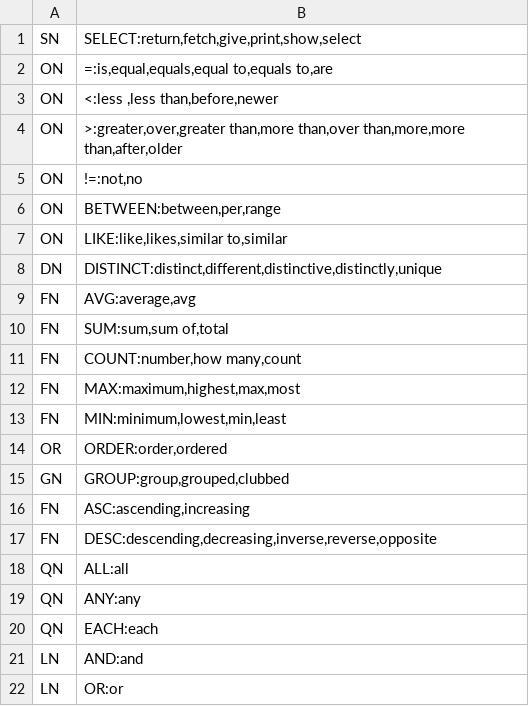
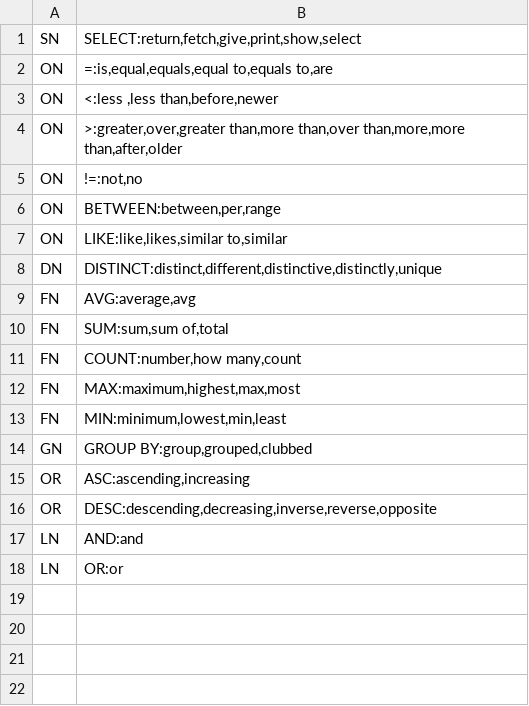
Before and after one commit to bboszori/NLIDB_final_project, a CSV file: Model/NLHandler/keywords.csv, drawn as a sheet.

```diff
--- a/Model/NLHandler/keywords.csv
+++ b/Model/NLHandler/keywords.csv
@@ -13,9 +13,5 @@ FN|MAX:maximum,highest,max,most
 FN|MIN:minimum,lowest,min,least
-OR|ORDER:order,ordered
-GN|GROUP:group,grouped,clubbed
-FN|ASC:ascending,increasing
-FN|DESC:descending,decreasing,inverse,reverse,opposite
-QN|ALL:all
-QN|ANY:any
-QN|EACH:each
+GN|GROUP BY:group,grouped,clubbed
+OR|ASC:ascending,increasing
+OR|DESC:descending,decreasing,inverse,reverse,opposite
 LN|AND:and
```
Also changed, not shown: 6 other files.
